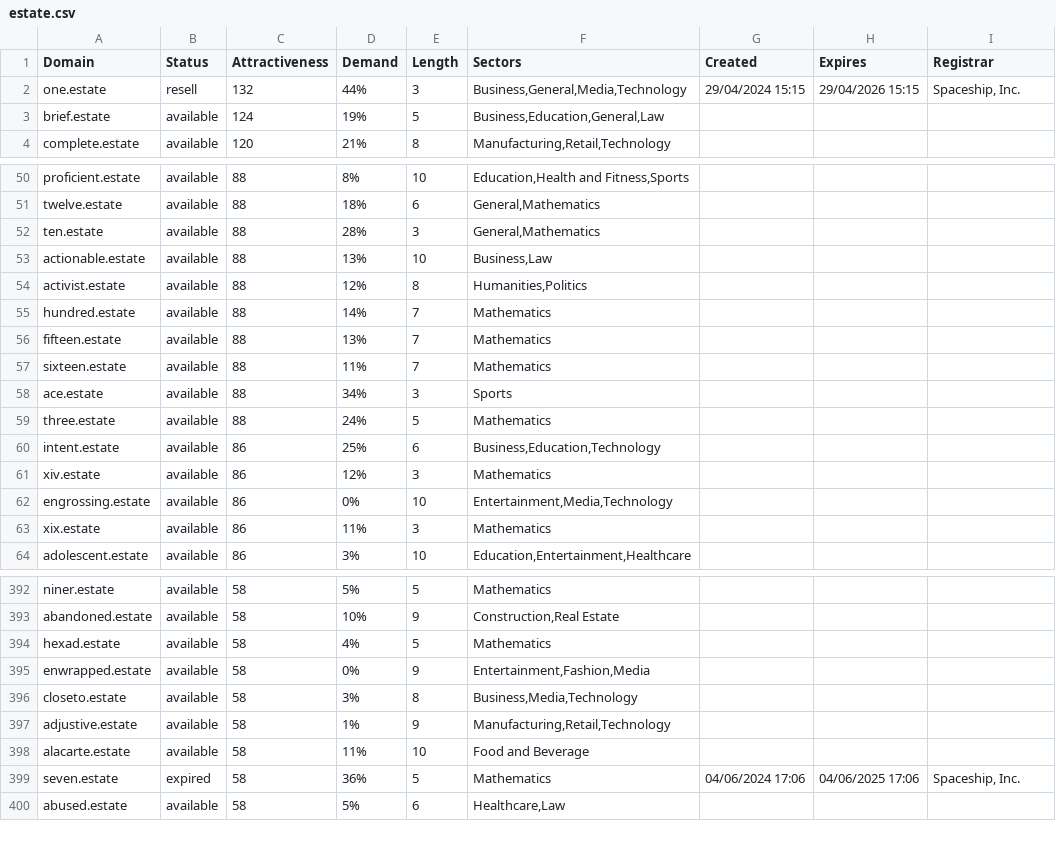
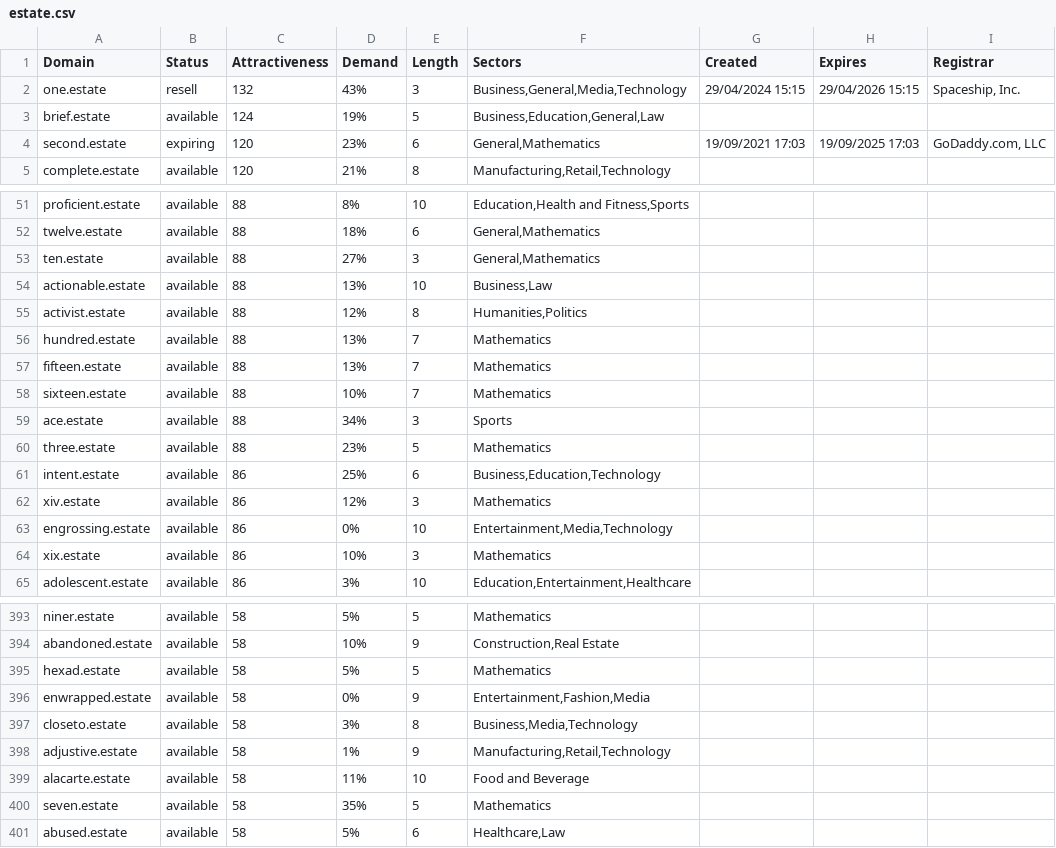
Before and after one commit to UniqueDomains/estate-oneword-domains, a CSV file: estate.csv, drawn as a sheet; only a part is shown, gaps mark what is left out; the diff covers the shown part only.

Commit message:
Domains update

```diff
--- a/estate.csv
+++ b/estate.csv
@@ -1,4 +1,5 @@
 Domain,Status,Attractiveness,Demand,Length,Sectors,Created,Expires,Registrar
-one.estate,resell,132,44%,3,"Business,General,Media,Technology",29/04/2024 15:15,29/04/2026 15:15,"Spaceship, Inc."
+one.estate,resell,132,43%,3,"Business,General,Media,Technology",29/04/2024 15:15,29/04/2026 15:15,"Spaceship, Inc."
 brief.estate,available,124,19%,5,"Business,Education,General,Law",,,
+second.estate,expiring,120,23%,6,"General,Mathematics",19/09/2021 17:03,19/09/2025 17:03,"GoDaddy.com, LLC"
 complete.estate,available,120,21%,8,"Manufacturing,Retail,Technology",,,
@@ -51,10 +52,10 @@ proficient.estate,available,88,8%,10,"Education,Health and Fitness,Sports",,,
 twelve.estate,available,88,18%,6,"General,Mathematics",,,
-ten.estate,available,88,28%,3,"General,Mathematics",,,
+ten.estate,available,88,27%,3,"General,Mathematics",,,
 actionable.estate,available,88,13%,10,"Business,Law",,,
 activist.estate,available,88,12%,8,"Humanities,Politics",,,
-hundred.estate,available,88,14%,7,Mathematics,,,
+hundred.estate,available,88,13%,7,Mathematics,,,
 fifteen.estate,available,88,13%,7,Mathematics,,,
-sixteen.estate,available,88,11%,7,Mathematics,,,
+sixteen.estate,available,88,10%,7,Mathematics,,,
 ace.estate,available,88,34%,3,Sports,,,
-three.estate,available,88,24%,5,Mathematics,,,
+three.estate,available,88,23%,5,Mathematics,,,
 intent.estate,available,86,25%,6,"Business,Education,Technology",,,
@@ -62,3 +63,3 @@ xiv.estate,available,86,12%,3,Mathematics,,,
 engrossing.estate,available,86,0%,10,"Entertainment,Media,Technology",,,
-xix.estate,available,86,11%,3,Mathematics,,,
+xix.estate,available,86,10%,3,Mathematics,,,
 adolescent.estate,available,86,3%,10,"Education,Entertainment,Healthcare",,,
@@ -393,3 +394,3 @@ niner.estate,available,58,5%,5,Mathematics,,,
 abandoned.estate,available,58,10%,9,"Construction,Real Estate",,,
-hexad.estate,available,58,4%,5,Mathematics,,,
+hexad.estate,available,58,5%,5,Mathematics,,,
 enwrapped.estate,available,58,0%,9,"Entertainment,Fashion,Media",,,
@@ -398,3 +399,3 @@ adjustive.estate,available,58,1%,9,"Manufacturing,Retail,Technology",,,
 alacarte.estate,available,58,11%,10,Food and Beverage,,,
-seven.estate,expired,58,36%,5,Mathematics,04/06/2024 17:06,04/06/2025 17:06,"Spaceship, Inc."
+seven.estate,available,58,35%,5,Mathematics,,,
 abused.estate,available,58,5%,6,"Healthcare,Law",,,
```
Also changed, not shown: 49 edited cells elsewhere in this file, 2 other files.
